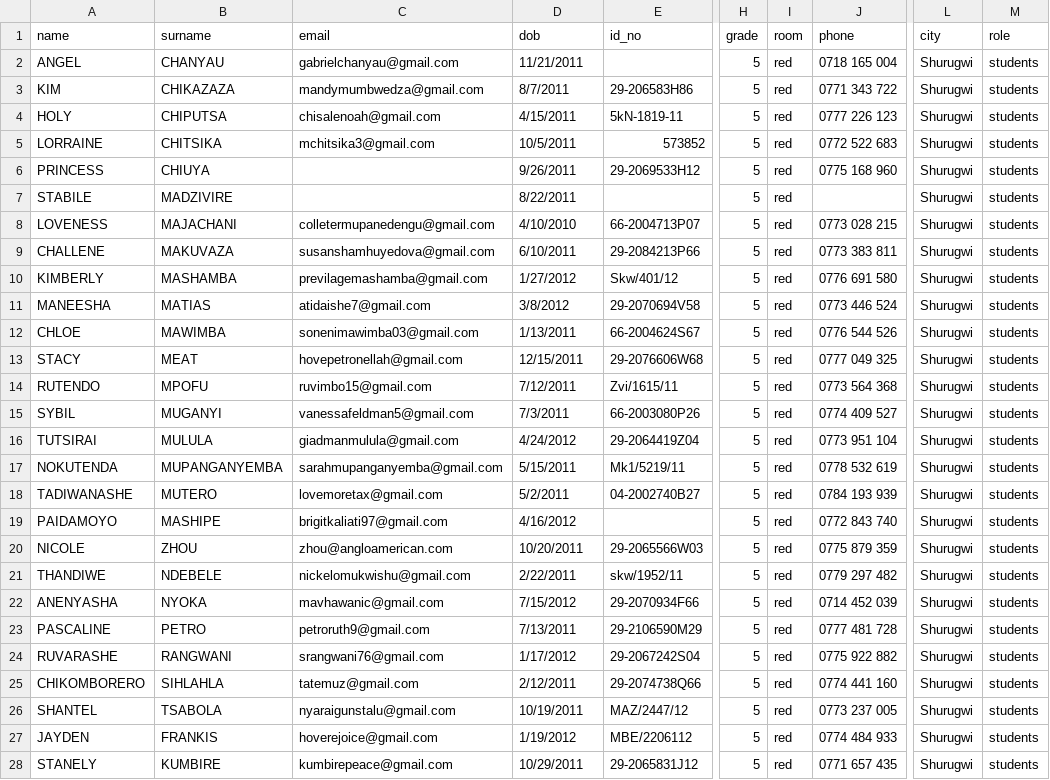
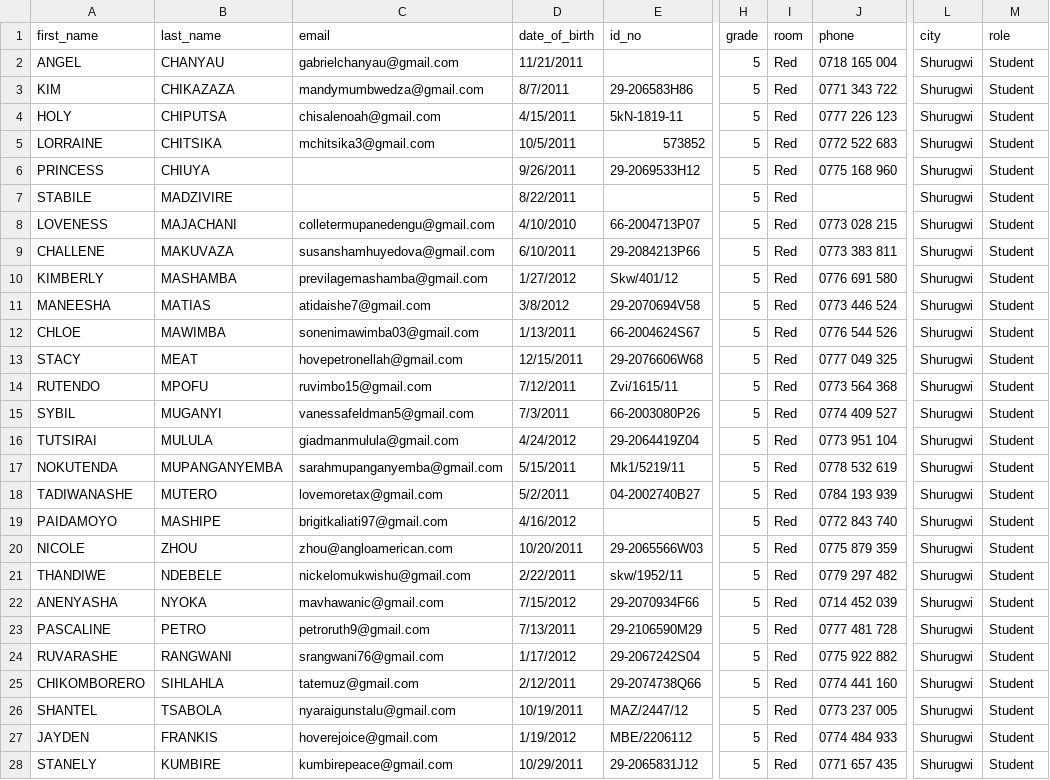
Before and after one commit to ttchikasha/impali2024, a CSV file: data/5-red.csv, drawn as a sheet; only a part is shown, gaps mark what is left out; the diff covers the shown part only; the diff names each change by its address in the sheet, - before the commit and + after, or states it on an @@ line.

```diff
--- a/data/5-red.csv
+++ b/data/5-red.csv
-A1: name
+A1: first_name
-B1: surname
+B1: last_name
-D1: dob
+D1: date_of_birth
-I2:I28 (room): red
+I2:I28 (room): Red
-M2:M28 (role): students
+M2:M28 (role): Student
```
Also changed, not shown: 34 edited cells elsewhere in this file, data/6-red.csv, 4 other files.
